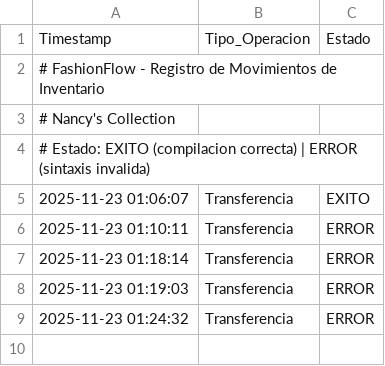
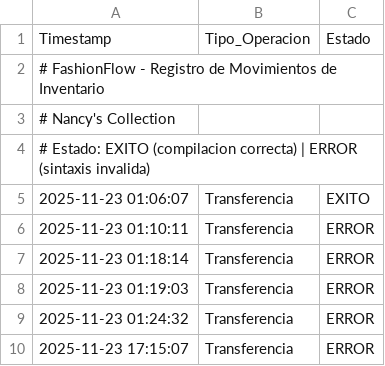
Before and after one commit to veliz-a/FashionFlow-Compiler, a CSV file: inventario_movimientos.csv, drawn as a sheet.

```diff
--- a/inventario_movimientos.csv
+++ b/inventario_movimientos.csv
@@ -9 +9,2 @@ Timestamp,Tipo_Operacion,Estado
 2025-11-23 01:24:32,Transferencia,ERROR
+2025-11-23 17:15:07,Transferencia,ERROR
```
Also changed, not shown: ventas_registro.csv, 7 other files.
